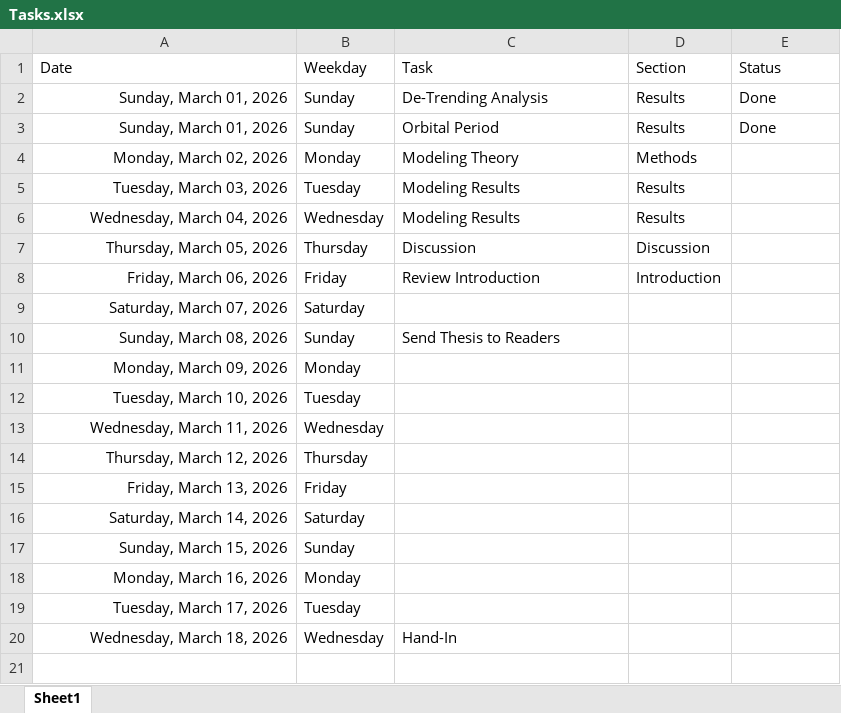
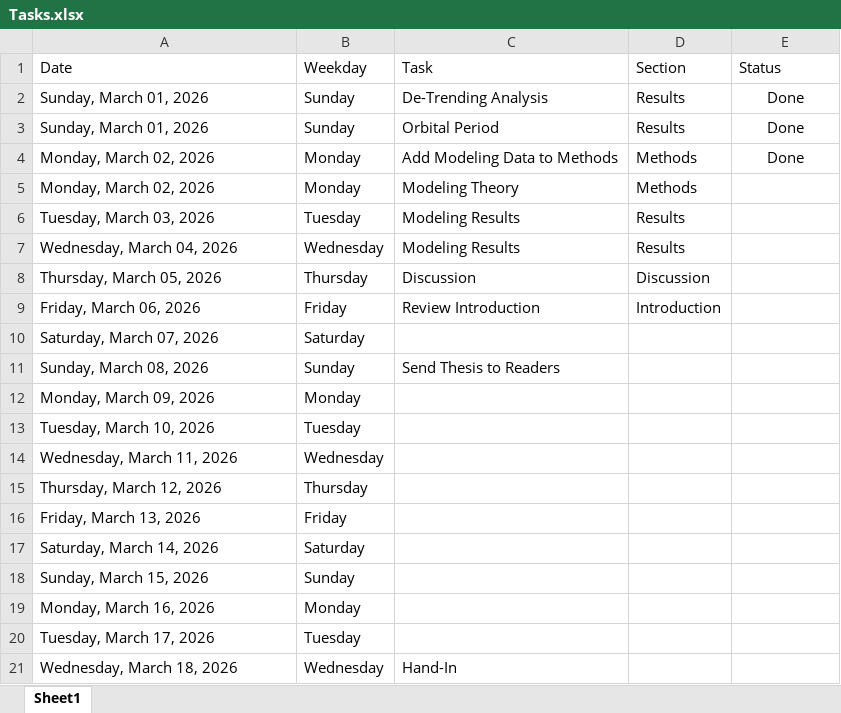
Before and after one commit to David-Student-Bern/MT, an Excel workbook: Tasks.xlsx, sheet Sheet1, drawn as a sheet; values as stored, in another font and other column widths than the file's, no borders; conditional formats not drawn; addresses are those after the commit; the diff names each change by its address in the sheet, - before the commit and + after, or states it on an @@ line.

```diff
--- a/Tasks.xlsx (sheet Sheet1)
+++ b/Tasks.xlsx (sheet Sheet1)
-A2:A3 alignment: right
+A2:A3 alignment: left
-E2:E3 alignment: left
+E2:E3 alignment: center
+row 4: Monday, March 02, 2026 | Monday | Add Modeling Data to Methods | Methods | Done
-A5:A21 alignment: right
+A5:A21 alignment: left
```
Also changed, not shown: 3 other files.
